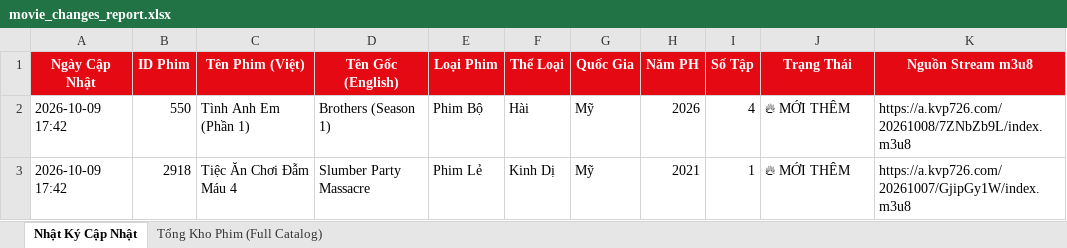
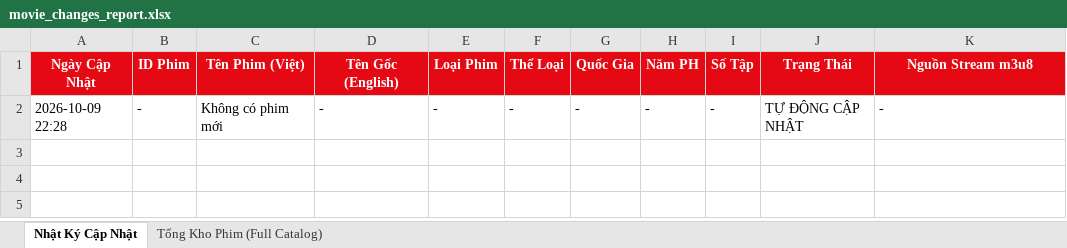
Before and after one commit to exorcisthb/Phim, an Excel workbook: movie_changes_report.xlsx, sheet Nhật Ký Cập Nhật, drawn as a sheet; values as stored, in another font and other column widths than the file's, no borders; removed rows and columns are numbered as before the commit, all else as after; the diff names each change by its address in the sheet, - before the commit and + after, or states it on an @@ line.

```diff
--- a/movie_changes_report.xlsx (sheet Nhật Ký Cập Nhật)
+++ b/movie_changes_report.xlsx (sheet Nhật Ký Cập Nhật)
-row 2: 2026-10-09 17:42 | 550 | Tình Anh Em (Phần 1) | Brothers (Season 1) | Phim Bộ | Hài | Mỹ | 2026 | 4 | 🔥 MỚI THÊM | https://a.kvp726.com/20261008/7ZNbZb9L/index.m3u8
-row 3: 2026-10-09 17:42 | 2918 | Tiệc Ăn Chơi Đẫm Máu 4 | Slumber Party Massacre | Phim Lẻ | Kinh Dị | Mỹ | 2021 | 1 | 🔥 MỚI THÊM | https://a.kvp726.com/20261007/GjipGy1W/index.m3u8
+row 2: 2026-10-09 22:28 | - | Không có phim mới | - | - | - | - | - | - | TỰ ĐỘNG CẬP NHẬT | -
```
Also changed, not shown: 1 other file.
